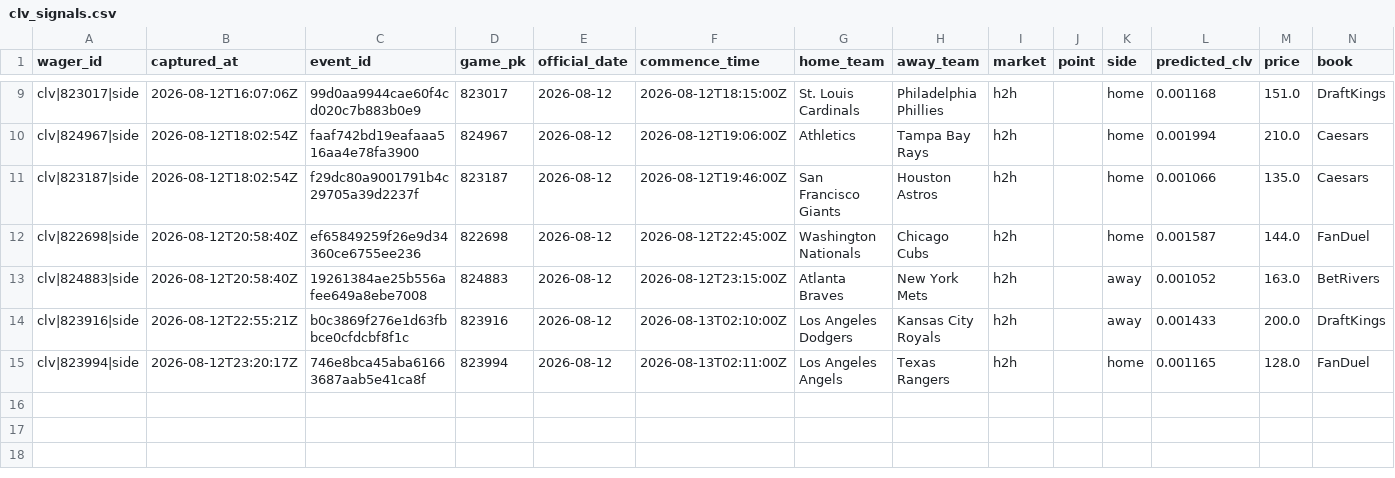
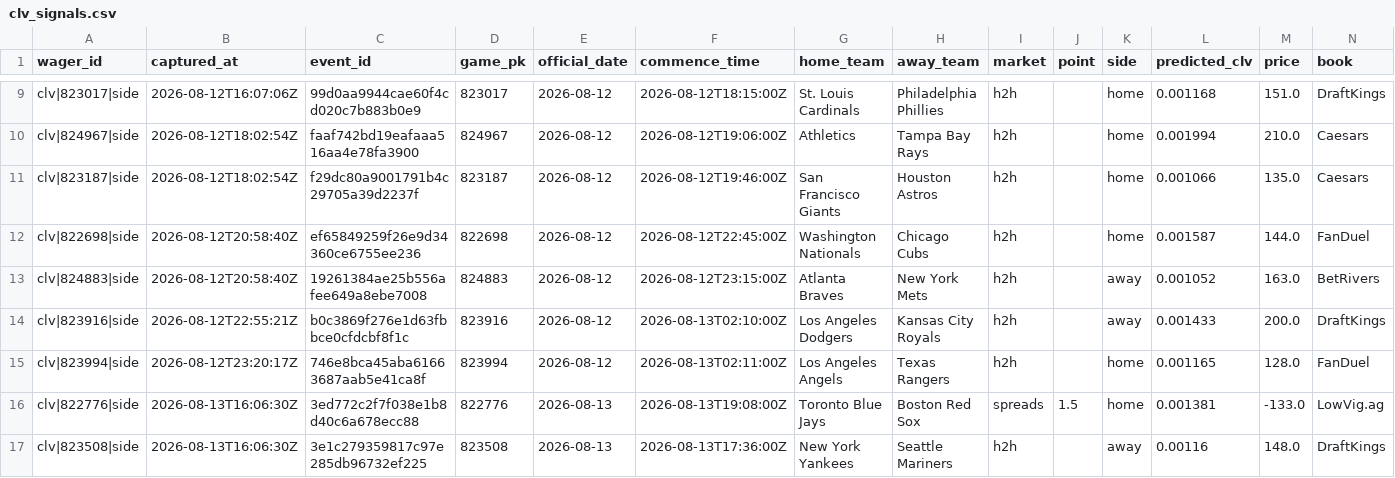
Before and after one commit to joshuakingsland/claude-diamond, a CSV file: data/clv_signals.csv, drawn as a sheet; only a part is shown, gaps mark what is left out; rows hold the shown columns only; the diff names each change by its address in the sheet, - before the commit and + after, or states it on an @@ line.

```diff
--- a/data/clv_signals.csv
+++ b/data/clv_signals.csv
+row 16: clv|822776|side | 2026-08-13T16:06:30Z | 3ed772c2f7f038e1b8d40c6a678ecc88 | 822776 | 2026-08-13 | 2026-08-13T19:08:00Z | Toronto Blue Jays | Boston Red Sox | spreads | 1.5 | home | 0.001381 | -133.0 | LowVig.ag
+row 17: clv|823508|side | 2026-08-13T16:06:30Z | 3e1c279359817c97e285db96732ef225 | 823508 | 2026-08-13 | 2026-08-13T17:36:00Z | New York Yankees | Seattle Mariners | h2h |  | away | 0.00116 | 148.0 | DraftKings
```
Also changed, not shown: data/lines_upcoming.csv, data/lineup_snapshots.csv, 13 other files.
